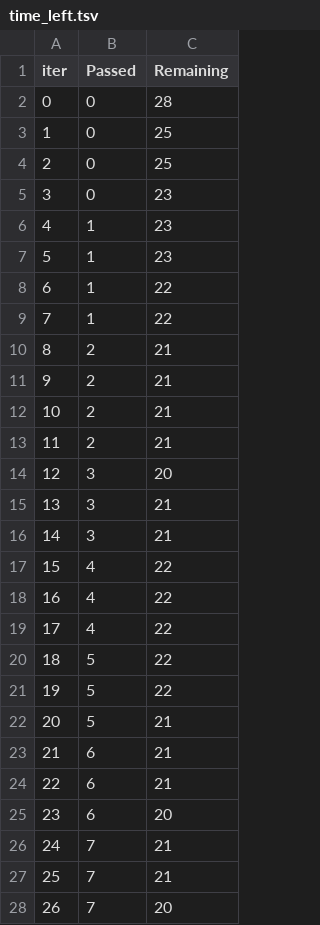
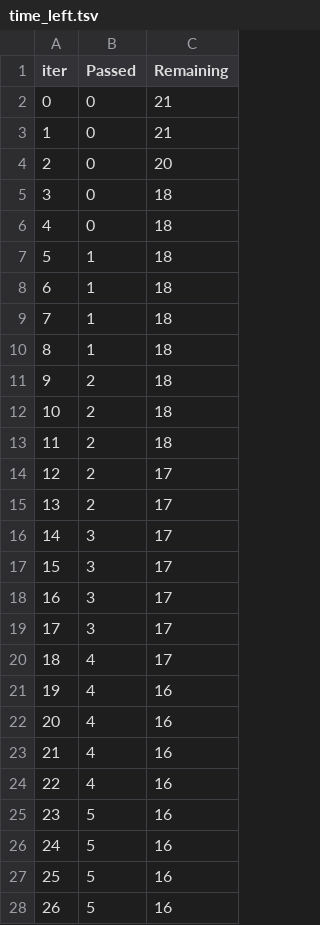
Before and after one commit to Clonerhamed/ML-Project, a TSV file: catboost_info/time_left.tsv, drawn as a sheet; only a part is shown; the diff covers the shown part only.

```diff
--- a/catboost_info/time_left.tsv
+++ b/catboost_info/time_left.tsv
@@ -1,28 +1,28 @@
 iter	Passed	Remaining
-0	0	28
-1	0	25
-2	0	25
-3	0	23
-4	1	23
-5	1	23
-6	1	22
-7	1	22
-8	2	21
-9	2	21
-10	2	21
-11	2	21
-12	3	20
-13	3	21
-14	3	21
-15	4	22
-16	4	22
-17	4	22
-18	5	22
-19	5	22
-20	5	21
-21	6	21
-22	6	21
-23	6	20
-24	7	21
-25	7	21
-26	7	20
+0	0	21
+1	0	21
+2	0	20
+3	0	18
+4	0	18
+5	1	18
+6	1	18
+7	1	18
+8	1	18
+9	2	18
+10	2	18
+11	2	18
+12	2	17
+13	2	17
+14	3	17
+15	3	17
+16	3	17
+17	3	17
+18	4	17
+19	4	16
+20	4	16
+21	4	16
+22	4	16
+23	5	16
+24	5	16
+25	5	16
+26	5	16
```
Also changed, not shown: 128 edited cells elsewhere in this file, 5 other files.
